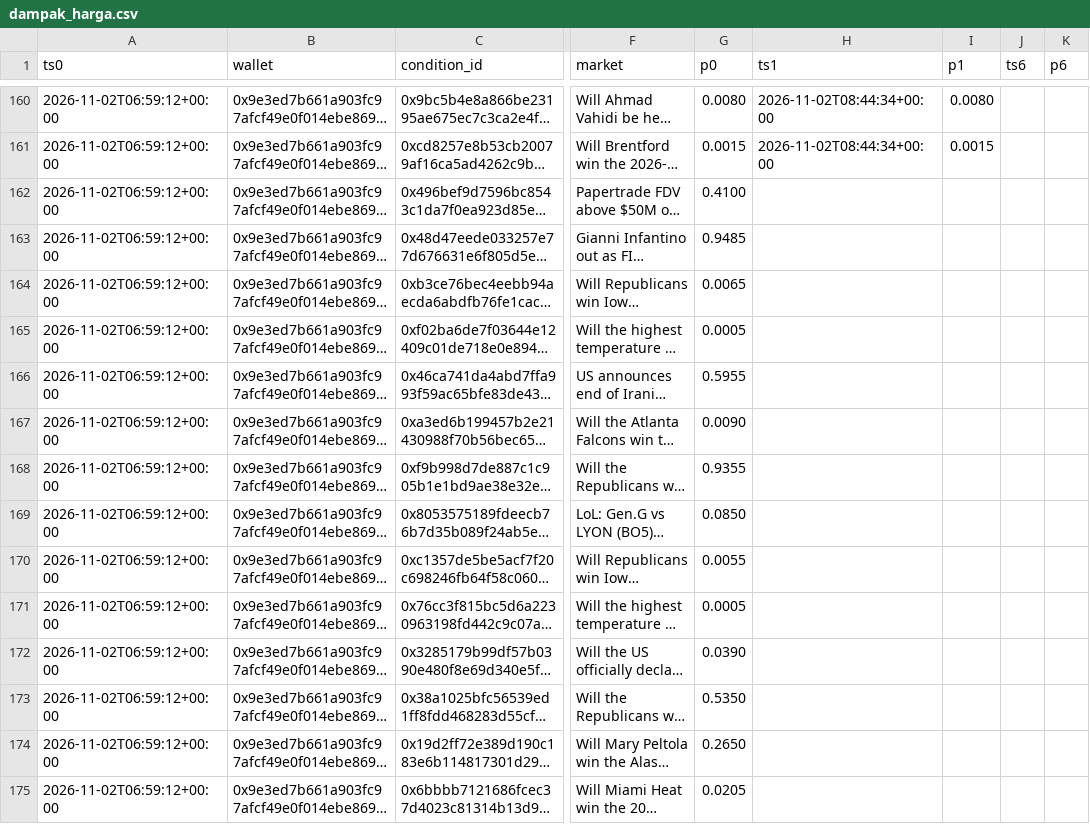
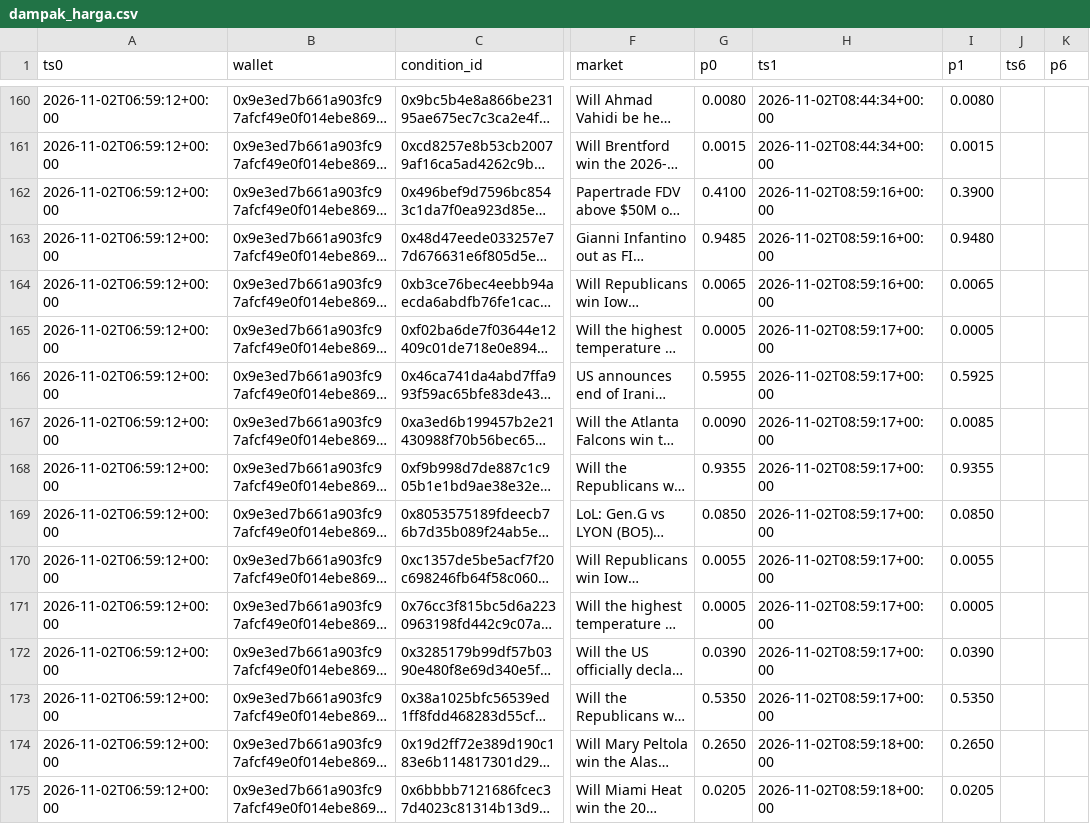
Before and after one commit to kumaraprayoga68-sketch/polybot, a CSV file: data/dampak_harga.csv, drawn as a sheet; only a part is shown, gaps mark what is left out; long unchanged cells end in …; the diff covers the shown part only; the diff names each change by its address in the sheet, - before the commit and + after, or states it on an @@ line.

```diff
--- a/data/dampak_harga.csv
+++ b/data/dampak_harga.csv
-H162:H164 (ts1): (empty)
+H162:H164 (ts1): 2026-11-02T08:59:16+00:00
-I162 (p1): (empty)
+I162 (p1): 0.3900
-I163 (p1): (empty)
+I163 (p1): 0.9480
-I164 (p1): (empty)
+I164 (p1): 0.0065
-H165:H173 (ts1): (empty)
+H165:H173 (ts1): 2026-11-02T08:59:17+00:00
-I165 (p1): (empty)
+I165 (p1): 0.0005
-I166 (p1): (empty)
+I166 (p1): 0.5925
-I167 (p1): (empty)
+I167 (p1): 0.0085
-I168 (p1): (empty)
+I168 (p1): 0.9355
-I169 (p1): (empty)
+I169 (p1): 0.0850
-I170 (p1): (empty)
+I170 (p1): 0.0055
-I171 (p1): (empty)
+I171 (p1): 0.0005
-I172 (p1): (empty)
+I172 (p1): 0.0390
-I173 (p1): (empty)
+I173 (p1): 0.5350
-H174:H175 (ts1): (empty)
+H174:H175 (ts1): 2026-11-02T08:59:18+00:00
-I174 (p1): (empty)
+I174 (p1): 0.2650
-I175 (p1): (empty)
+I175 (p1): 0.0205
```
Also changed, not shown: 12 added rows and 52 edited cells elsewhere in this file, 1 other file.
